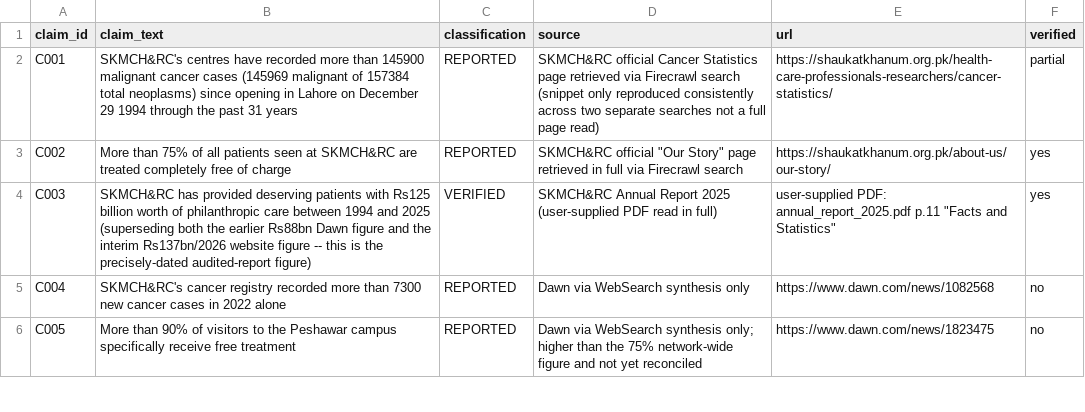
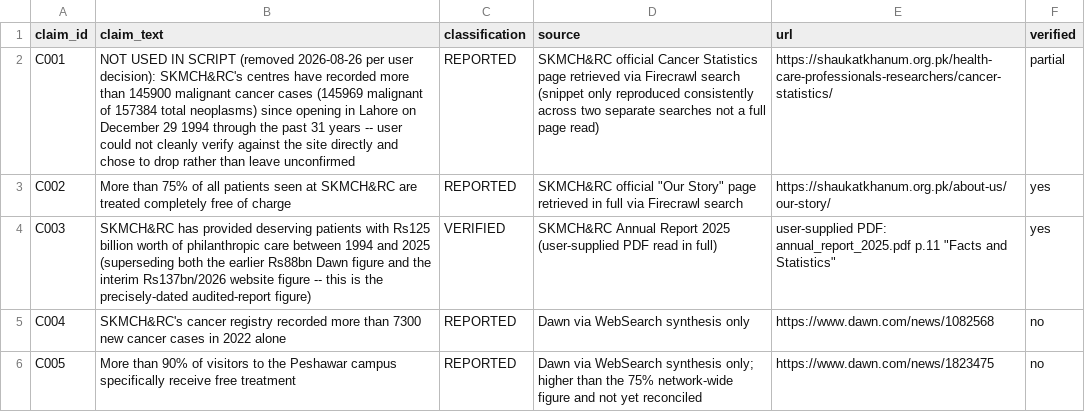
Before and after one commit to ramchand100/YouTube-content-automation-, a CSV file: research/claim-ledgers/15_shaukat_khanum_funding_claims.csv, drawn as a sheet; only a part is shown; the diff covers the shown part only; the diff names each change by its address in the sheet, - before the commit and + after, or states it on an @@ line.

```diff
--- a/research/claim-ledgers/15_shaukat_khanum_funding_claims.csv
+++ b/research/claim-ledgers/15_shaukat_khanum_funding_claims.csv
-B2 (claim_text): SKMCH&RC's centres have recorded more than 145900 malignant cancer cases (145969 malignant of 157384 total neoplasms) since opening in Lahore on December 29 1994 through the past 31 years
+B2 (claim_text): NOT USED IN SCRIPT (removed 2026-08-26 per user decision): SKMCH&RC's centres have recorded more than 145900 malignant cancer cases (145969 malignant of 157384 total neoplasms) since opening in Lahore on December 29 1994 through the past 31 years -- user could not cleanly verify against the site directly and chose to drop rather than leave unconfirmed
```
Also changed, not shown: 15 edited cells elsewhere in this file, 3 other files.
